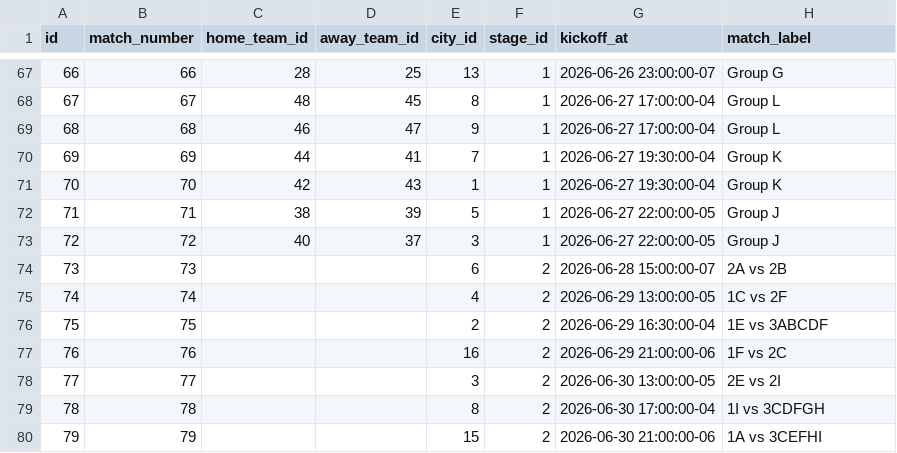
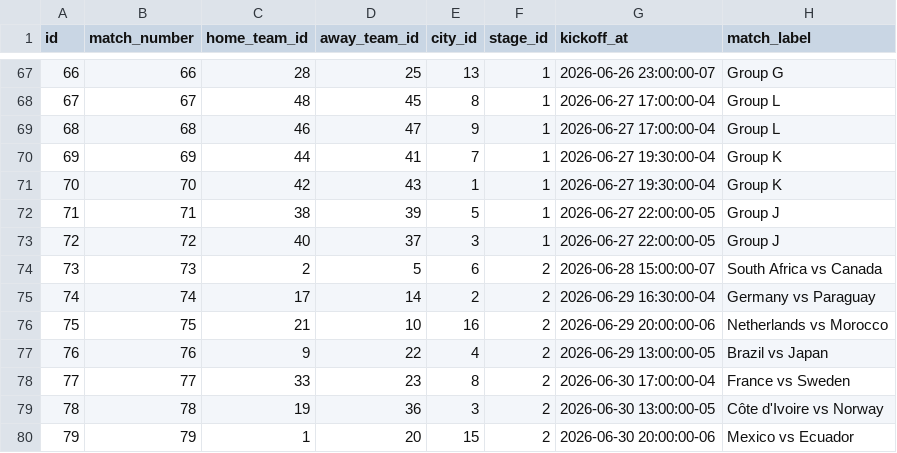
Before and after one commit to sree4all/althara-IPL-prediction-portal, a CSV file: docs/fifa/matches.csv, drawn as a sheet; only a part is shown, gaps mark what is left out; the diff covers the shown part only.

Commit message:
Add new script command to fix Round of 32 fixtures and update match details
- Introduced a new command in package.json to fix Round of 32 fixtures (M73–M88) by updating match pairings and kickoff times in the matches.csv file.
- Enhanced importFifaMatches function to support options for selectively upserting match numbers.
- Updated README.md with instructions for applying the fixture updates and SQL commands for previewing changes.

This commit ensures accurate match data while preserving existing predictions.

```diff
--- a/docs/fifa/matches.csv
+++ b/docs/fifa/matches.csv
@@ -73,8 +73,8 @@ id,match_number,home_team_id,away_team_id,city_id,stage_id,kickoff_at,match_labe
 72,72,40,37,3,1,2026-06-27 22:00:00-05,Group J
-73,73,,,6,2,2026-06-28 15:00:00-07,2A vs 2B
-74,74,,,4,2,2026-06-29 13:00:00-05,1C vs 2F
-75,75,,,2,2,2026-06-29 16:30:00-04,1E vs 3ABCDF
-76,76,,,16,2,2026-06-29 21:00:00-06,1F vs 2C
-77,77,,,3,2,2026-06-30 13:00:00-05,2E vs 2I
-78,78,,,8,2,2026-06-30 17:00:00-04,1I vs 3CDFGH
-79,79,,,15,2,2026-06-30 21:00:00-06,1A vs 3CEFHI
+73,73,2,5,6,2,2026-06-28 15:00:00-07,South Africa vs Canada
+74,74,17,14,2,2,2026-06-29 16:30:00-04,Germany vs Paraguay
+75,75,21,10,16,2,2026-06-29 20:00:00-06,Netherlands vs Morocco
+76,76,9,22,4,2,2026-06-29 13:00:00-05,Brazil vs Japan
+77,77,33,23,8,2,2026-06-30 17:00:00-04,France vs Sweden
+78,78,19,36,3,2,2026-06-30 13:00:00-05,Côte d'Ivoire vs Norway
+79,79,1,20,15,2,2026-06-30 20:00:00-06,Mexico vs Ecuador
```
Also changed, not shown: 41 edited cells elsewhere in this file, 6 other files.
